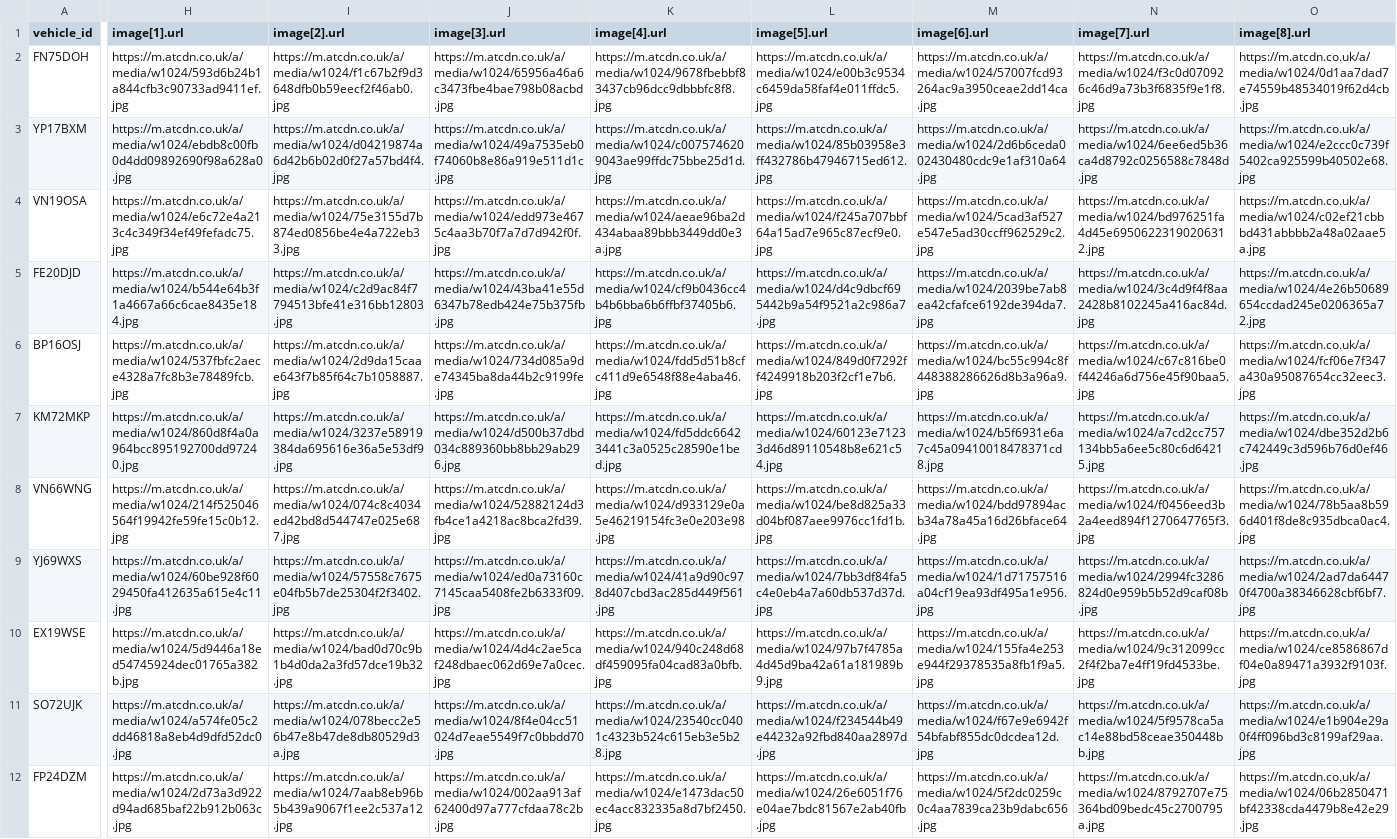
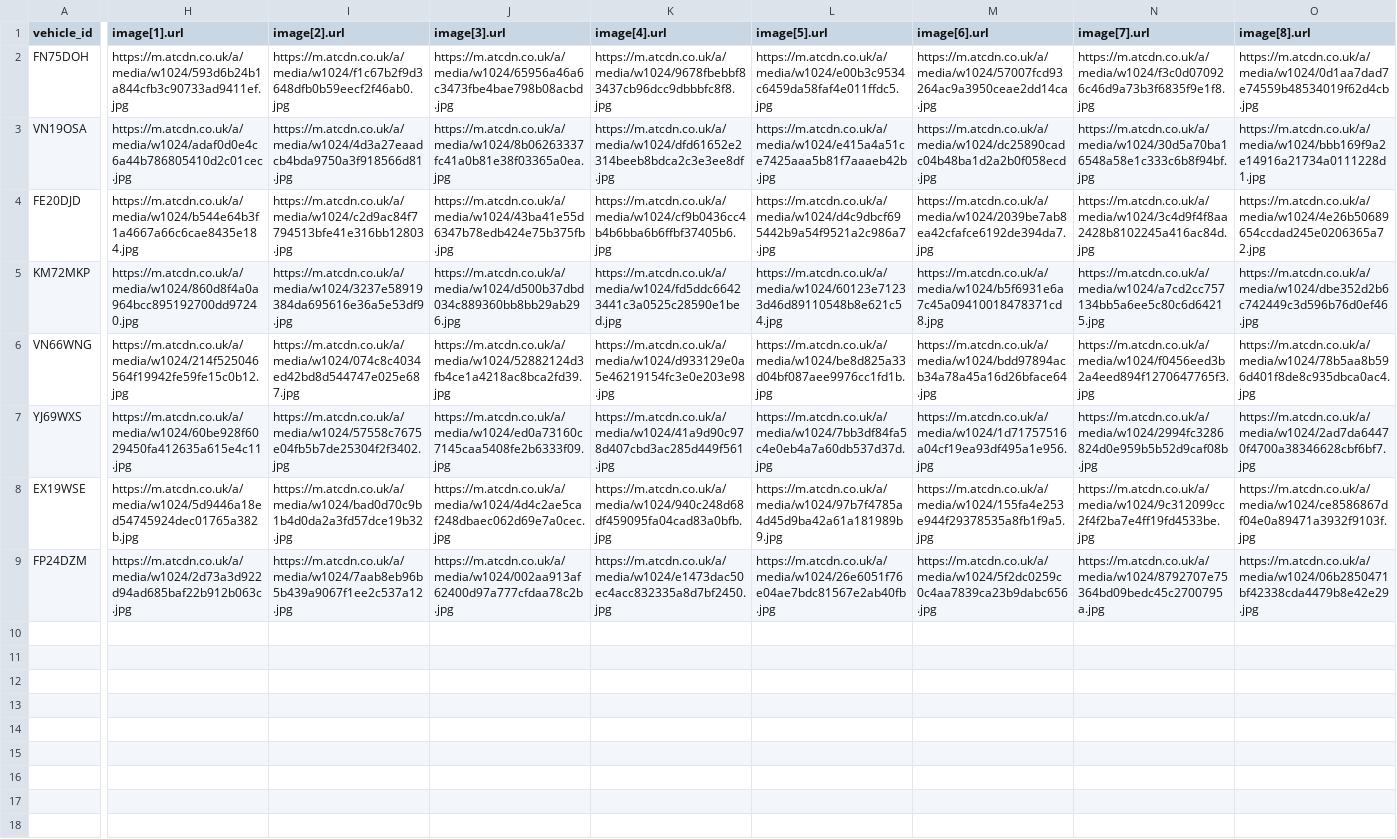
Before and after one commit to oli-a11y/albar-meta-feed, a CSV file: facebook_inventory.csv, drawn as a sheet; only a part is shown, gaps mark what is left out; removed rows and columns are numbered as before the commit, all else as after; rows hold the shown columns only; the diff covers the shown part only; the diff names each change by its address in the sheet, - before the commit and + after, or states it on an @@ line.

```diff
--- a/facebook_inventory.csv
+++ b/facebook_inventory.csv
-row 3: YP17BXM | https://m.atcdn.co.uk/a/media/w1024/ebdb8c00fb0d4dd09892690f98a628a0.jpg | https://m.atcdn.co.uk/a/media/w1024/d04219874a6d42b6b02d0f27a57bd4f4.jpg | https://m.atcdn.co.uk/a/media/w1024/49a7535eb0f74060b8e86a919e511d1c.jpg | https://m.atcdn.co.uk/a/media/w1024/c0075746209043ae99ffdc75bbe25d1d.jpg | https://m.atcdn.co.uk/a/media/w1024/85b03958e3ff432786b47946715ed612.jpg | https://m.atcdn.co.uk/a/media/w1024/2d6b6ceda002430480cdc9e1af310a64.jpg | https://m.atcdn.co.uk/a/media/w1024/6ee6ed5b36ca4d8792c0256588c7848d.jpg | https://m.atcdn.co.uk/a/media/w1024/e2ccc0c739f5402ca925599b40502e68.jpg
-H3 (image[1].url): https://m.atcdn.co.uk/a/media/w1024/e6c72e4a213c4c349f34ef49fefadc75.jpg
+H3 (image[1].url): https://m.atcdn.co.uk/a/media/w1024/adaf0d0e4c6a44b786805410d2c01cec.jpg
-I3 (image[2].url): https://m.atcdn.co.uk/a/media/w1024/75e3155d7b874ed0856be4e4a722eb33.jpg
+I3 (image[2].url): https://m.atcdn.co.uk/a/media/w1024/4d3a27eaadcb4bda9750a3f918566d81.jpg
-J3 (image[3].url): https://m.atcdn.co.uk/a/media/w1024/edd973e4675c4aa3b70f7a7d7d942f0f.jpg
+J3 (image[3].url): https://m.atcdn.co.uk/a/media/w1024/8b06263337fc41a0b81e38f03365a0ea.jpg
-K3 (image[4].url): https://m.atcdn.co.uk/a/media/w1024/aeae96ba2d434abaa89bbb3449dd0e3a.jpg
+K3 (image[4].url): https://m.atcdn.co.uk/a/media/w1024/dfd61652e2314beeb8bdca2c3e3ee8df.jpg
-L3 (image[5].url): https://m.atcdn.co.uk/a/media/w1024/f245a707bbf64a15ad7e965c87ecf9e0.jpg
+L3 (image[5].url): https://m.atcdn.co.uk/a/media/w1024/e415a4a51ce7425aaa5b81f7aaaeb42b.jpg
-M3 (image[6].url): https://m.atcdn.co.uk/a/media/w1024/5cad3af527e547e5ad30ccff962529c2.jpg
+M3 (image[6].url): https://m.atcdn.co.uk/a/media/w1024/dc25890cadc04b48ba1d2a2b0f058ecd.jpg
-N3 (image[7].url): https://m.atcdn.co.uk/a/media/w1024/bd976251fa4d45e69506223190206312.jpg
+N3 (image[7].url): https://m.atcdn.co.uk/a/media/w1024/30d5a70ba16548a58e1c333c6b8f94bf.jpg
-O3 (image[8].url): https://m.atcdn.co.uk/a/media/w1024/c02ef21cbbbd431abbbb2a48a02aae5a.jpg
+O3 (image[8].url): https://m.atcdn.co.uk/a/media/w1024/bbb169f9a2e14916a21734a0111228d1.jpg
-row 6: BP16OSJ | https://m.atcdn.co.uk/a/media/w1024/537fbfc2aece4328a7fc8b3e78489fcb.jpg | https://m.atcdn.co.uk/a/media/w1024/2d9da15caae643f7b85f64c7b1058887.jpg | https://m.atcdn.co.uk/a/media/w1024/734d085a9de74345ba8da44b2c9199fe.jpg | https://m.atcdn.co.uk/a/media/w1024/fdd5d51b8cfc411d9e6548f88e4aba46.jpg | https://m.atcdn.co.uk/a/media/w1024/849d0f7292ff4249918b203f2cf1e7b6.jpg | https://m.atcdn.co.uk/a/media/w1024/bc55c994c8f448388286626d8b3a96a9.jpg | https://m.atcdn.co.uk/a/media/w1024/c67c816be0f44246a6d756e45f90baa5.jpg | https://m.atcdn.co.uk/a/media/w1024/fcf06e7f347a430a95087654cc32eec3.jpg
-row 11: SO72UJK | https://m.atcdn.co.uk/a/media/w1024/a574fe05c2dd46818a8eb4d9dfd52dc0.jpg | https://m.atcdn.co.uk/a/media/w1024/078becc2e56b47e8b47de8db80529d3a.jpg | https://m.atcdn.co.uk/a/media/w1024/8f4e04cc51024d7eae5549f7c0bbdd70.jpg | https://m.atcdn.co.uk/a/media/w1024/23540cc0401c4323b524c615eb3e5b28.jpg | https://m.atcdn.co.uk/a/media/w1024/f234544b49e44232a92fbd840aa2897d.jpg | https://m.atcdn.co.uk/a/media/w1024/f67e9e6942f54bfabf855dc0dcdea12d.jpg | https://m.atcdn.co.uk/a/media/w1024/5f9578ca5ac14e88bd58ceae350448bb.jpg | https://m.atcdn.co.uk/a/media/w1024/e1b904e29a0f4ff096bd3c8199af29aa.jpg
```
Also changed, not shown: 1 edited cell elsewhere in this file.
